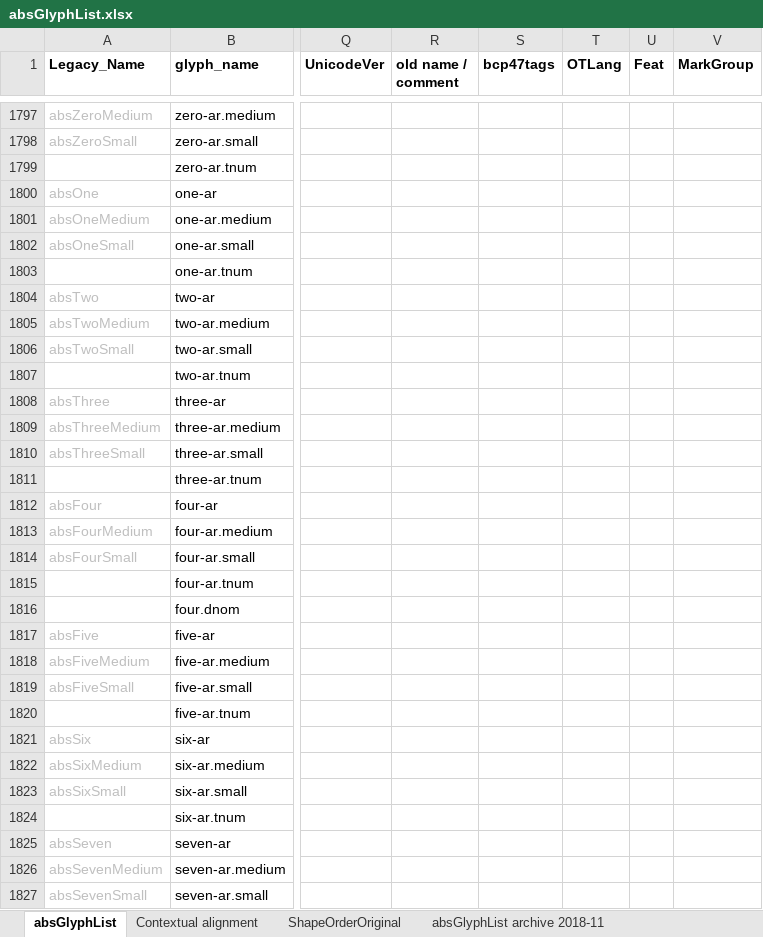
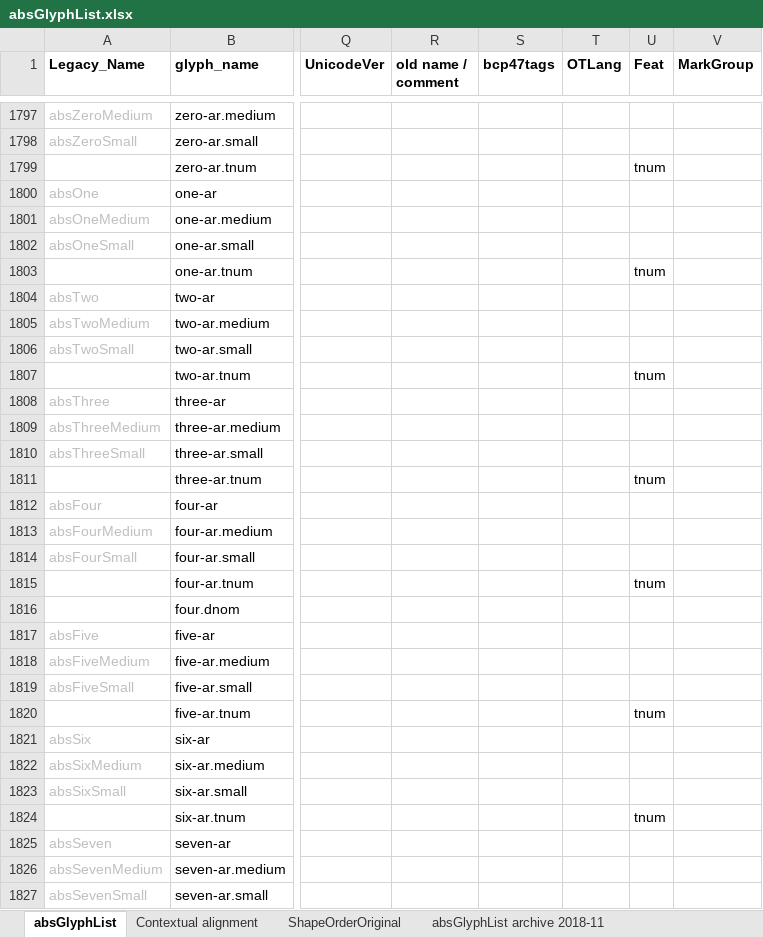
Before and after one commit to silnrsi/font-arab-tools, an Excel workbook: absGlyphList/absGlyphList.xlsx, sheet absGlyphList, drawn as a sheet; only a part is shown, gaps mark what is left out; values as stored, in another font and other column widths than the file's, no borders; charts and pictures not drawn; the diff covers the shown part only; the diff names each change by its address in the sheet, - before the commit and + after, or states it on an @@ line.

Commit message:
Add 'tnum' feature info

```diff
--- a/absGlyphList/absGlyphList.xlsx (sheet absGlyphList)
+++ b/absGlyphList/absGlyphList.xlsx (sheet absGlyphList)
-U1799 (Feat): (empty)
+U1799 (Feat): tnum
-U1803 (Feat): (empty)
+U1803 (Feat): tnum
-U1807 (Feat): (empty)
+U1807 (Feat): tnum
-U1811 (Feat): (empty)
+U1811 (Feat): tnum
-U1815 (Feat): (empty)
+U1815 (Feat): tnum
-U1820 (Feat): (empty)
+U1820 (Feat): tnum
-U1824 (Feat): (empty)
+U1824 (Feat): tnum
```
Also changed, not shown: 17 edited cells elsewhere in this sheet, 1 other file.
